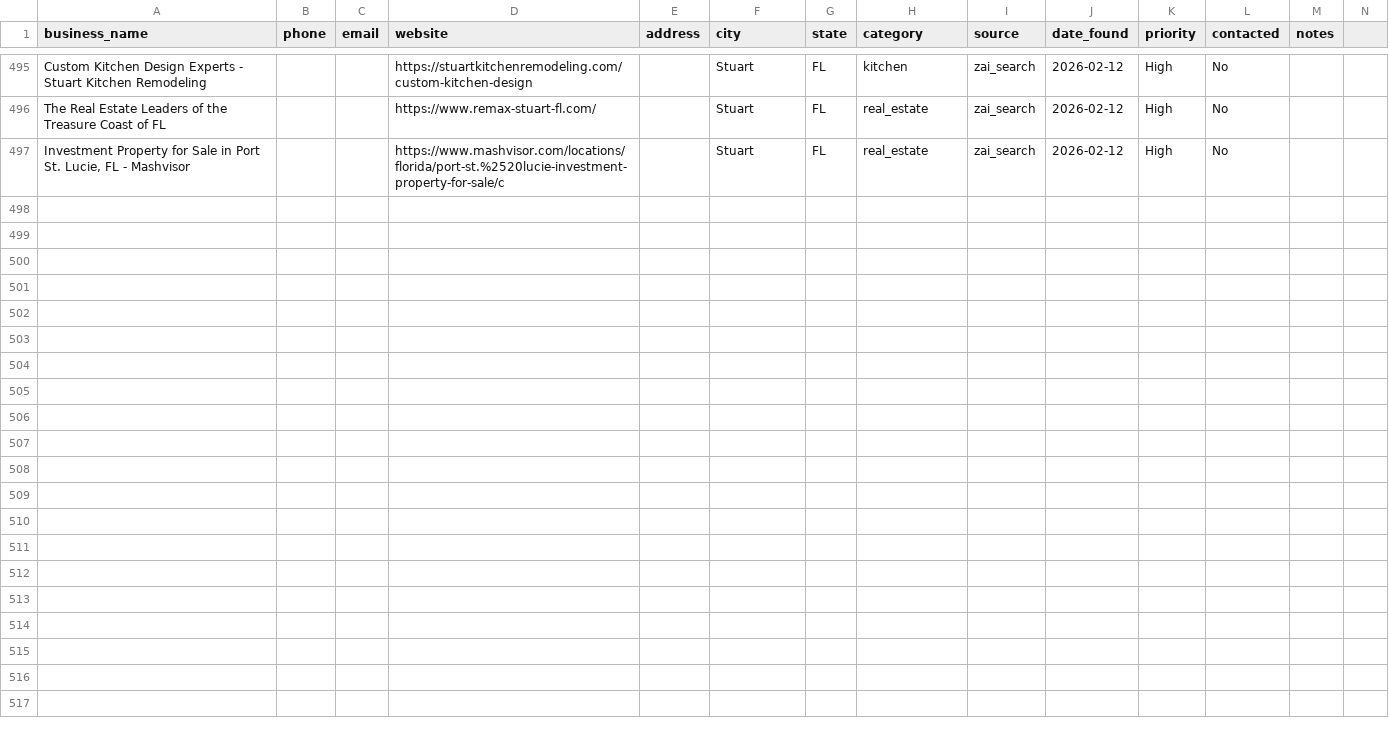
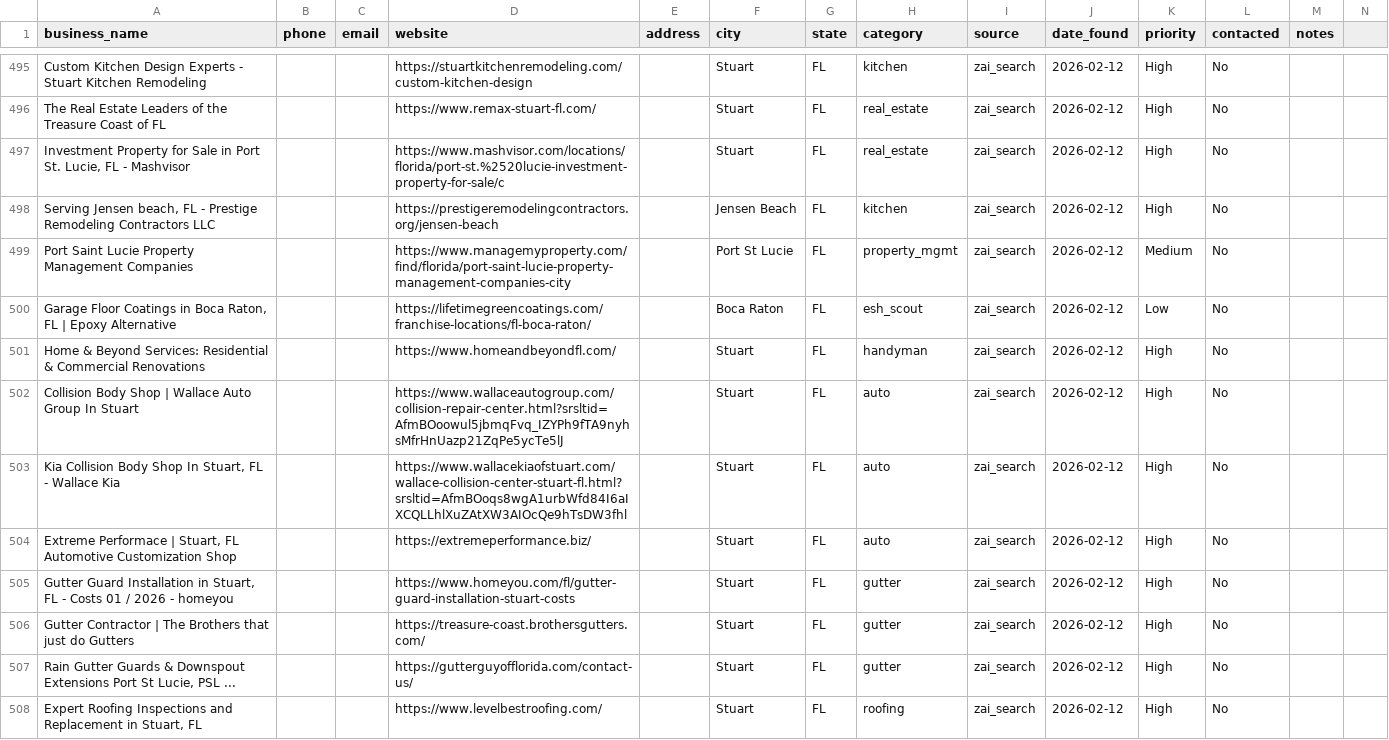
Before and after one commit to QuantumCotton/daily-reports, a CSV file: leads/master_leads.csv, drawn as a sheet; only a part is shown, gaps mark what is left out; rows hold the shown columns only; the diff names each change by its address in the sheet, - before the commit and + after, or states it on an @@ line.

Commit message:
Auto-update 15:47 UTC | 507 leads

```diff
--- a/leads/master_leads.csv
+++ b/leads/master_leads.csv
+row 498: Serving Jensen beach, FL - Prestige Remodeling Contractors LLC |  |  | https://prestigeremodelingcontractors.org/jensen-beach |  | Jensen Beach | FL | kitchen | zai_search | 2026-02-12 | High | No
+row 499: Port Saint Lucie Property Management Companies |  |  | https://www.managemyproperty.com/find/florida/port-saint-lucie-property-management-companies-city |  | Port St Lucie | FL | property_mgmt | zai_search | 2026-02-12 | Medium | No
+row 500: Garage Floor Coatings in Boca Raton, FL | Epoxy Alternative |  |  | https://lifetimegreencoatings.com/franchise-locations/fl-boca-raton/ |  | Boca Raton | FL | esh_scout | zai_search | 2026-02-12 | Low | No
+row 501: Home & Beyond Services: Residential & Commercial Renovations |  |  | https://www.homeandbeyondfl.com/ |  | Stuart | FL | handyman | zai_search | 2026-02-12 | High | No
+row 502: Collision Body Shop | Wallace Auto Group In Stuart |  |  | https://www.wallaceautogroup.com/collision-repair-center.html?srsltid=AfmBOoowul5jbmqFvq_IZYPh9fTA9nyhsMfrHnUazp21ZqPe5ycTe5lJ |  | Stuart | FL | auto | zai_search | 2026-02-12 | High | No
+row 503: Kia Collision Body Shop In Stuart, FL - Wallace Kia |  |  | https://www.wallacekiaofstuart.com/wallace-collision-center-stuart-fl.html?srsltid=AfmBOoqs8wgA1urbWfd84I6aIXCQLLhlXuZAtXW3AIOcQe9hTsDW3fhl |  | Stuart | FL | auto | zai_search | 2026-02-12 | High | No
+row 504: Extreme Performace | Stuart, FL Automotive Customization Shop |  |  | https://extremeperformance.biz/ |  | Stuart | FL | auto | zai_search | 2026-02-12 | High | No
+row 505: Gutter Guard Installation in Stuart, FL - Costs 01 / 2026 - homeyou |  |  | https://www.homeyou.com/fl/gutter-guard-installation-stuart-costs |  | Stuart | FL | gutter | zai_search | 2026-02-12 | High | No
+row 506: Gutter Contractor | The Brothers that just do Gutters |  |  | https://treasure-coast.brothersgutters.com/ |  | Stuart | FL | gutter | zai_search | 2026-02-12 | High | No
+row 507: Rain Gutter Guards & Downspout Extensions Port St Lucie, PSL ... |  |  | https://gutterguyofflorida.com/contact-us/ |  | Stuart | FL | gutter | zai_search | 2026-02-12 | High | No
+row 508: Expert Roofing Inspections and Replacement in Stuart, FL |  |  | https://www.levelbestroofing.com/ |  | Stuart | FL | roofing | zai_search | 2026-02-12 | High | No
```
Also changed, not shown: 7 other files.
